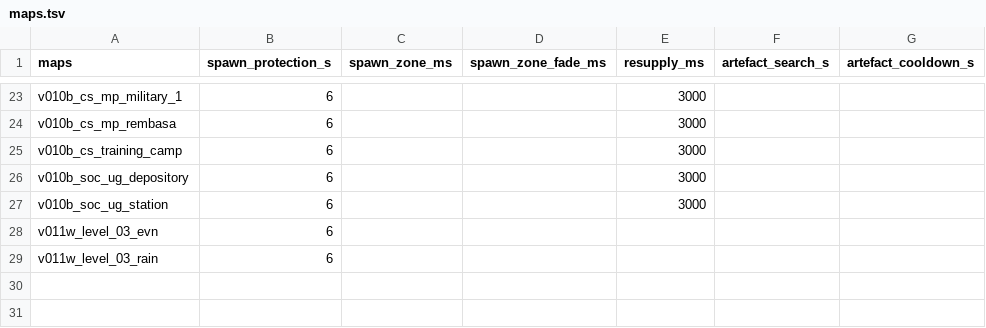
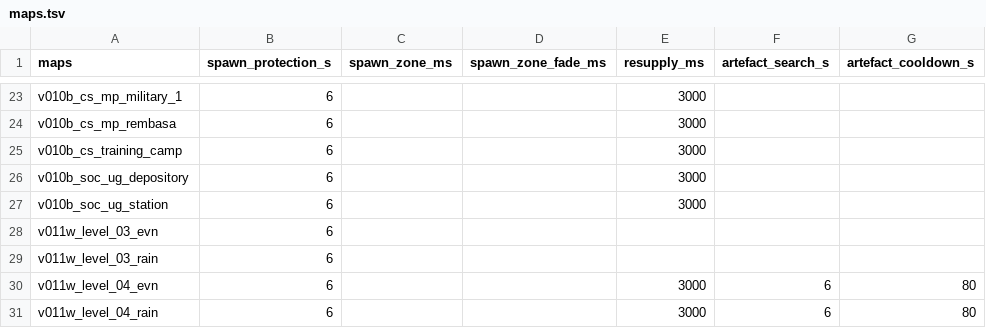
Before and after one commit to srp-survarium/skhid-srp, a TSV file: srp-026g/scripts/content-edit/maps.tsv, drawn as a sheet; only a part is shown, gaps mark what is left out.

Commit message:
Chemical Plant v0.11 in evening and rain: its day under Vostok v0.11's weathers (maps 282-285)
0.11 shipped Chemical Plant day only. make_chemical_weathers.py writes v011w-chemical-weathers-1.json:
copies of the day projects and mode configs, each project's environment set to Vostok v0.11's same
weather (pack v011e-radar-weather@6) and given exe patch 162's key. Rows in modes.tsv, maps.tsv, the
Keeper and water-step lists, the site's maps; maps_dict rows in a list of their own, last, so no
earlier list's pinned count moves. Probes keep the day's own evening/rain cubemaps for now.

```diff
--- a/srp-026g/scripts/content-edit/maps.tsv
+++ b/srp-026g/scripts/content-edit/maps.tsv
@@ -29 +29,3 @@ v011w_level_03_evn	6
 v011w_level_03_rain	6					
+v011w_level_04_evn	6			3000	6	80
+v011w_level_04_rain	6			3000	6	80
```
Also changed, not shown: release/content.tsv, srp-026g/crates/session/src/v026g/simulation_changes.tsv, 8 other files.
